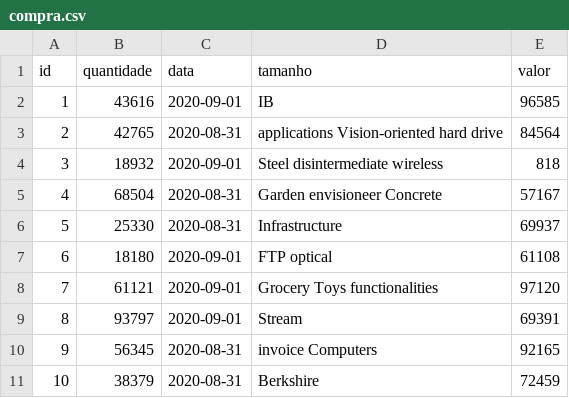
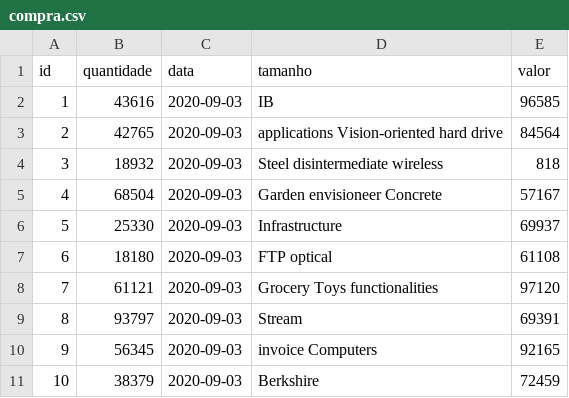
Before and after one commit to robekson/sigo, a CSV file: sigo/src/main/resources/config/liquibase/fake-data/compra.csv, drawn as a sheet.

```diff
--- a/sigo/src/main/resources/config/liquibase/fake-data/compra.csv
+++ b/sigo/src/main/resources/config/liquibase/fake-data/compra.csv
@@ -1,11 +1,11 @@
 id;quantidade;data;tamanho;valor
-1;43616;2020-09-01;IB;96585
-2;42765;2020-08-31;applications Vision-oriented hard drive;84564
-3;18932;2020-09-01;Steel disintermediate wireless;818
-4;68504;2020-08-31;Garden envisioneer Concrete;57167
-5;25330;2020-08-31;Infrastructure;69937
-6;18180;2020-09-01;FTP optical;61108
-7;61121;2020-09-01;Grocery Toys functionalities;97120
-8;93797;2020-09-01;Stream;69391
-9;56345;2020-08-31;invoice Computers;92165
-10;38379;2020-08-31;Berkshire;72459
+1;43616;2020-09-03;IB;96585
+2;42765;2020-09-03;applications Vision-oriented hard drive;84564
+3;18932;2020-09-03;Steel disintermediate wireless;818
+4;68504;2020-09-03;Garden envisioneer Concrete;57167
+5;25330;2020-09-03;Infrastructure;69937
+6;18180;2020-09-03;FTP optical;61108
+7;61121;2020-09-03;Grocery Toys functionalities;97120
+8;93797;2020-09-03;Stream;69391
+9;56345;2020-09-03;invoice Computers;92165
+10;38379;2020-09-03;Berkshire;72459
```
Also changed, not shown: sigo/src/main/resources/config/liquibase/fake-data/fornece.csv, sigo/src/main/resources/config/liquibase/fake-data/funcionario.csv, 49 other files.
